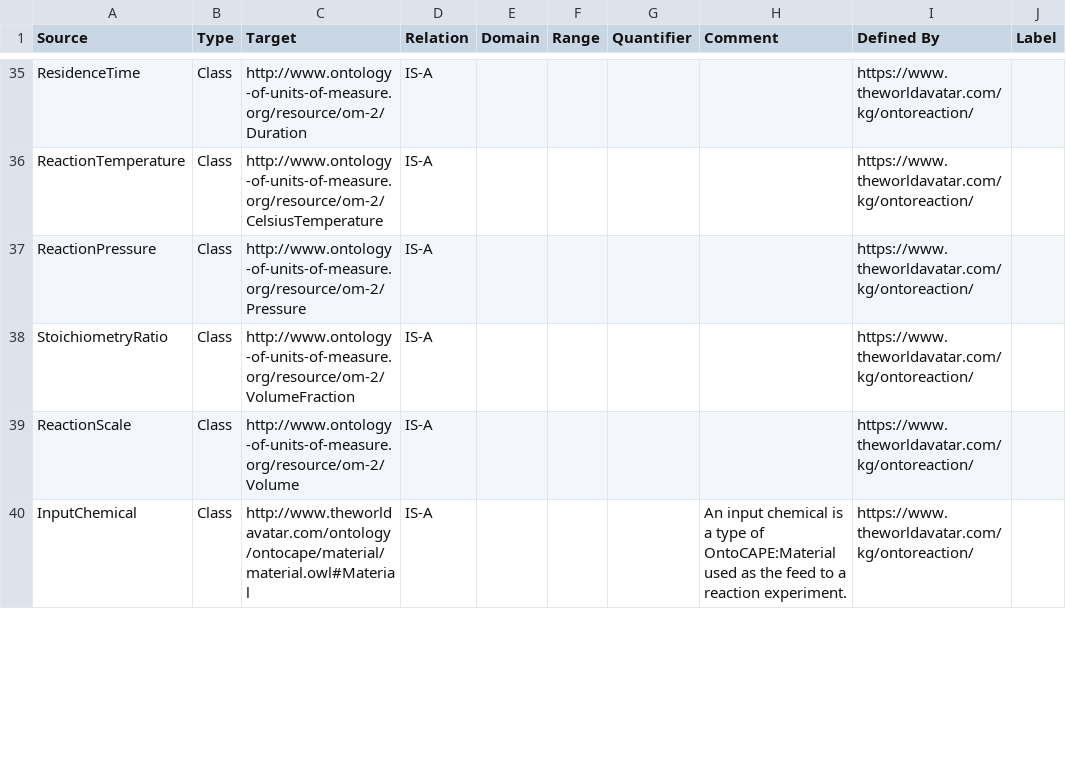
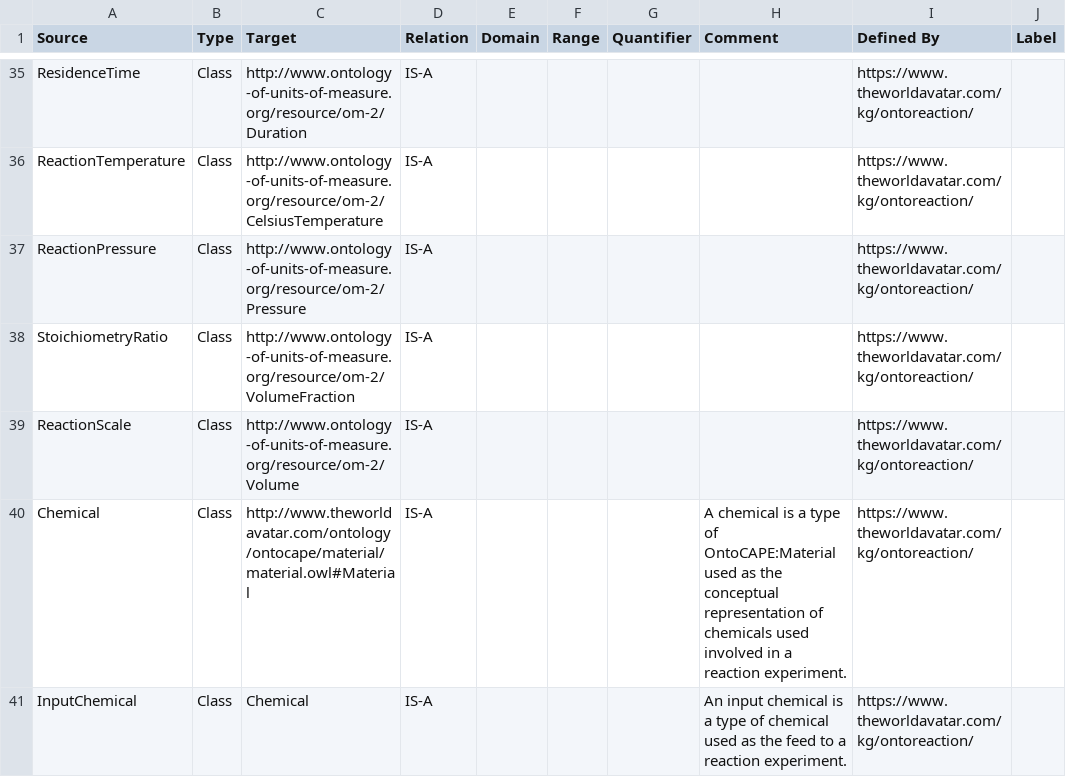
Before and after one commit to msff2/ontology, a CSV file: JPS_Ontology/ontology/ontoreaction/OntoReaction.csv, drawn as a sheet; only a part is shown, gaps mark what is left out; the diff covers the shown part only.

Commit message:
206-dev-update-lab-ontologies: added concept OntoReaction:Chemical as a child class of OntoCAPE:Material and super class of OntoReaction:InputChemical/OntoReaction:OutputChemical; renamed concept OntoLab:ChemicalSolution to OntoLab:ChemicalAmount to better align with OntoCAPE:Material/OntoCAPE:MaterialAmount; added concept OntoLab:ChemicalContainer as super class of OntoLab:ReagentBottle/OntoLab:WasteBottle/OntoLab:Vial (OntoLab:Vial is renamed from OntoVapourtec:Vial); moved all chemical amount level related object properties from OntoVapourtec to OntoLab.

```diff
--- a/JPS_Ontology/ontology/ontoreaction/OntoReaction.csv
+++ b/JPS_Ontology/ontology/ontoreaction/OntoReaction.csv
@@ -39,2 +39,3 @@ StoichiometryRatio,Class,http://www.ontology-of-units-of-measure.org/resource/om
 ReactionScale,Class,http://www.ontology-of-units-of-measure.org/resource/om-2/Volume,IS-A,,,,,https://www.theworldavatar.com/kg/ontoreaction/,
-InputChemical,Class,http://www.theworldavatar.com/ontology/ontocape/material/material.owl#Material,IS-A,,,,An input chemical is a type of OntoCAPE:Material used as the feed to a reaction experiment. ,https://www.theworldavatar.com/kg/ontoreaction/,
+Chemical,Class,http://www.theworldavatar.com/ontology/ontocape/material/material.owl#Material,IS-A,,,,A chemical is a type of OntoCAPE:Material used as the conceptual representation of chemicals used involved in a reaction experiment. ,https://www.theworldavatar.com/kg/ontoreaction/,
+InputChemical,Class,Chemical,IS-A,,,,An input chemical is a type of chemical used as the feed to a reaction experiment. ,https://www.theworldavatar.com/kg/ontoreaction/,
```
Also changed, not shown: 4 edited cells elsewhere in this file, JPS_Ontology/ontology/ontohplc/OntoHPLC.csv, JPS_Ontology/ontology/ontolab/OntoLab.csv, 1 other file.
